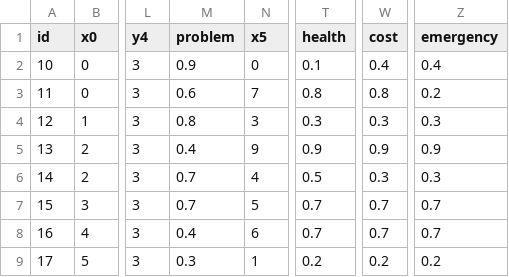
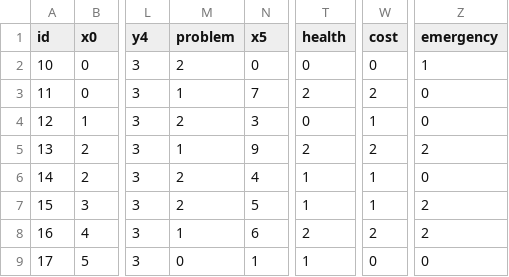
Before and after one commit to kawilliams/bias-visualizations, a CSV file: data/patient-dot-data.csv, drawn as a sheet; only a part is shown, gaps mark what is left out; the diff covers the shown part only; the diff names each change by its address in the sheet, - before the commit and + after, or states it on an @@ line.

```diff
--- a/data/patient-dot-data.csv
+++ b/data/patient-dot-data.csv
-M2 (problem): 0.9
+M2 (problem): 2
-T2 (health): 0.1
+T2 (health): 0
-W2 (cost): 0.4
+W2 (cost): 0
-Z2 (emergency): 0.4
+Z2 (emergency): 1
-M3 (problem): 0.6
+M3 (problem): 1
-T3 (health): 0.8
+T3 (health): 2
-W3 (cost): 0.8
+W3 (cost): 2
-Z3 (emergency): 0.2
+Z3 (emergency): 0
-M4 (problem): 0.8
+M4 (problem): 2
-T4 (health): 0.3
+T4 (health): 0
-W4 (cost): 0.3
+W4 (cost): 1
-Z4 (emergency): 0.3
+Z4 (emergency): 0
-M5 (problem): 0.4
+M5 (problem): 1
-T5 (health): 0.9
+T5 (health): 2
-W5 (cost): 0.9
+W5 (cost): 2
-Z5 (emergency): 0.9
+Z5 (emergency): 2
-M6:M7 (problem): 0.7
+M6:M7 (problem): 2
-T6 (health): 0.5
+T6 (health): 1
-W6 (cost): 0.3
+W6 (cost): 1
-Z6 (emergency): 0.3
+Z6 (emergency): 0
-T7 (health): 0.7
+T7 (health): 1
-W7 (cost): 0.7
+W7 (cost): 1
-Z7:Z8 (emergency): 0.7
+Z7:Z8 (emergency): 2
-M8 (problem): 0.4
+M8 (problem): 1
-T8 (health): 0.7
+T8 (health): 2
-W8 (cost): 0.7
+W8 (cost): 2
-M9 (problem): 0.3
+M9 (problem): 0
-T9 (health): 0.2
+T9 (health): 1
-W9 (cost): 0.2
+W9 (cost): 0
-Z9 (emergency): 0.2
+Z9 (emergency): 0
```
Also changed, not shown: 48 edited cells elsewhere in this file, 1 other file.
